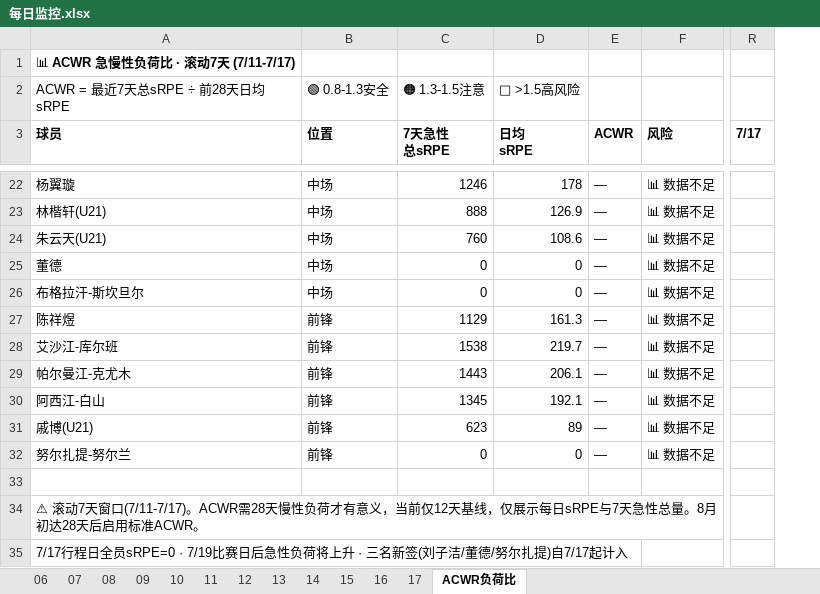
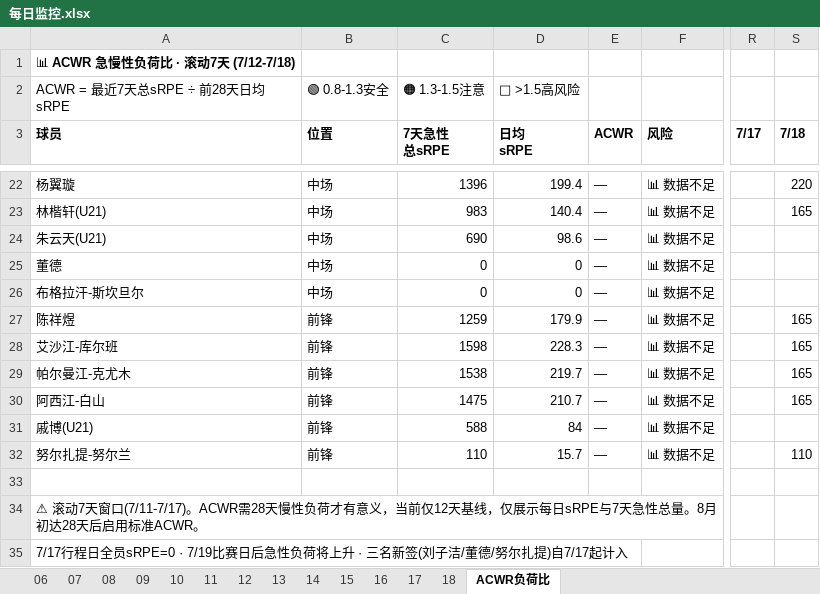
Before and after one commit to 13909605065/kenshin-pro, an Excel workbook: public/share/data/每日监控.xlsx, sheet ACWR负荷比, drawn as a sheet; only a part is shown, gaps mark what is left out; values as stored, in another font and other column widths than the file's, no borders; the diff covers the shown part only; the diff names each change by its address in the sheet, - before the commit and + after, or states it on an @@ line.

```diff
--- a/public/share/data/每日监控.xlsx (sheet ACWR负荷比)
+++ b/public/share/data/每日监控.xlsx (sheet ACWR负荷比)
+sheet tab: 18
+column S (7/18), rows 22-32: 220 | 165 |  |  |  | 165 | 165 | 165 | 165 |  | 110
-A1 (球员): 📊 ACWR 急慢性负荷比 · 滚动7天 (7/11-7/17)
+A1 (球员): 📊 ACWR 急慢性负荷比 · 滚动7天 (7/12-7/18)
-C22 (7天急性 总sRPE): 1246
+C22 (7天急性 总sRPE): 1396
-D22 (日均 sRPE): 178
+D22 (日均 sRPE): 199.4
-C23 (7天急性 总sRPE): 888
+C23 (7天急性 总sRPE): 983
-D23 (日均 sRPE): 126.9
+D23 (日均 sRPE): 140.4
-C24 (7天急性 总sRPE): 760
+C24 (7天急性 总sRPE): 690
-D24 (日均 sRPE): 108.6
+D24 (日均 sRPE): 98.6
-C27 (7天急性 总sRPE): 1129
+C27 (7天急性 总sRPE): 1259
-D27 (日均 sRPE): 161.3
+D27 (日均 sRPE): 179.9
-C28 (7天急性 总sRPE): 1538
+C28 (7天急性 总sRPE): 1598
-D28 (日均 sRPE): 219.7
+D28 (日均 sRPE): 228.3
-C29 (7天急性 总sRPE): 1443
+C29 (7天急性 总sRPE): 1538
-D29 (日均 sRPE): 206.1
+D29 (日均 sRPE): 219.7
-C30 (7天急性 总sRPE): 1345
+C30 (7天急性 总sRPE): 1475
-D30 (日均 sRPE): 192.1
+D30 (日均 sRPE): 210.7
-C31 (7天急性 总sRPE): 623
+C31 (7天急性 总sRPE): 588
-D31 (日均 sRPE): 89
+D31 (日均 sRPE): 84
-C32 (7天急性 总sRPE): 0
+C32 (7天急性 总sRPE): 110
-D32 (日均 sRPE): 0
+D32 (日均 sRPE): 15.7
```
Also changed, not shown: 30 edited cells elsewhere in this sheet, public/share/data/每日强度监控.xlsx, public/share/data/训练课记录.xlsx, 3 other files.
